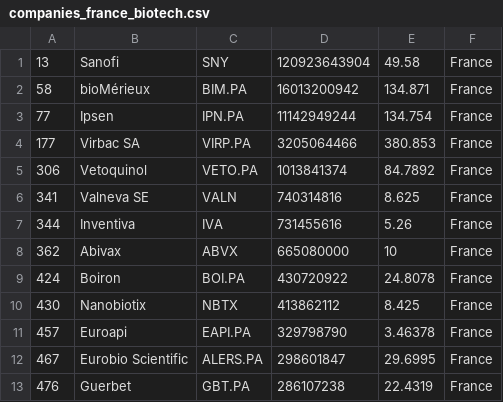
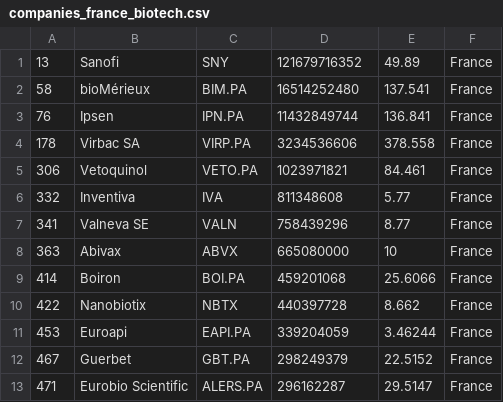
Before and after one commit to jkou02/merida-june-6-2024, a CSV file: companies_france_biotech.csv, drawn as a sheet; only a part is shown; the diff covers the shown part only.

```diff
--- a/companies_france_biotech.csv
+++ b/companies_france_biotech.csv
@@ -1,13 +1,13 @@
-"13","Sanofi","SNY","120923643904","49.58","France"
-"58","bioMérieux","BIM.PA","16013200942","134.871","France"
-"77","Ipsen","IPN.PA","11142949244","134.754","France"
-"177","Virbac SA","VIRP.PA","3205064466","380.853","France"
-"306","Vetoquinol","VETO.PA","1013841374","84.7892","France"
-"341","Valneva SE","VALN","740314816","8.625","France"
-"344","Inventiva","IVA","731455616","5.26","France"
-"362","Abivax","ABVX","665080000","10","France"
-"424","Boiron","BOI.PA","430720922","24.8078","France"
-"430","Nanobiotix","NBTX","413862112","8.425","France"
-"457","Euroapi","EAPI.PA","329798790","3.46378","France"
-"467","Eurobio Scientific","ALERS.PA","298601847","29.6995","France"
-"476","Guerbet","GBT.PA","286107238","22.4319","France"
+"13","Sanofi","SNY","121679716352","49.89","France"
+"58","bioMérieux","BIM.PA","16514252480","137.541","France"
+"76","Ipsen","IPN.PA","11432849744","136.841","France"
+"178","Virbac SA","VIRP.PA","3234536606","378.558","France"
+"306","Vetoquinol","VETO.PA","1023971821","84.461","France"
+"332","Inventiva","IVA","811348608","5.77","France"
+"341","Valneva SE","VALN","758439296","8.77","France"
+"363","Abivax","ABVX","665080000","10","France"
+"414","Boiron","BOI.PA","459201068","25.6066","France"
+"422","Nanobiotix","NBTX","440397728","8.662","France"
+"453","Euroapi","EAPI.PA","339204059","3.46244","France"
+"467","Guerbet","GBT.PA","298249379","22.5152","France"
+"471","Eurobio Scientific","ALERS.PA","296162287","29.5147","France"
```
Also changed, not shown: 2 added rows, 2 removed rows and 29 edited cells elsewhere in this file, companies-Biotech.csv, companies_germany_biotech.csv, 1 other file.
